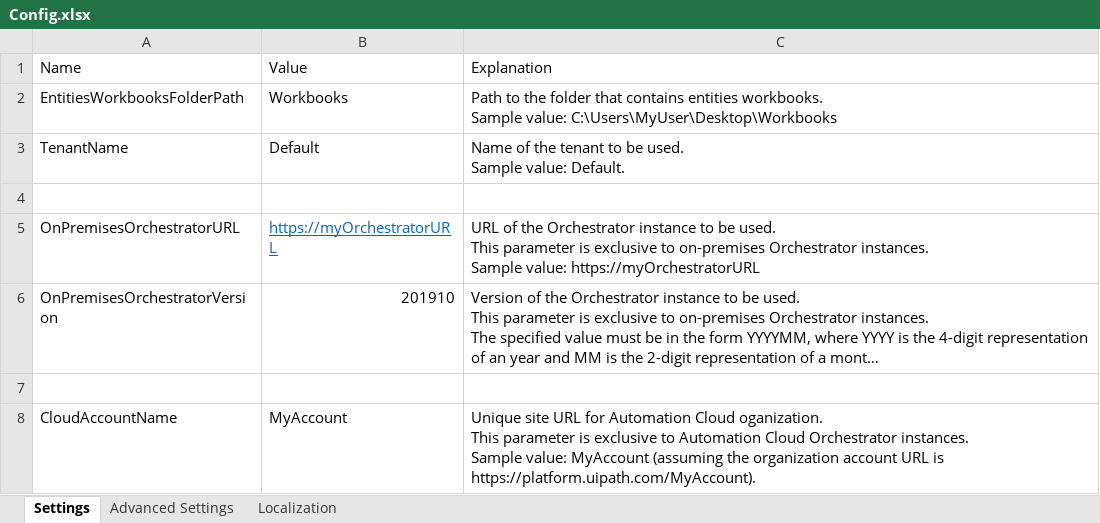
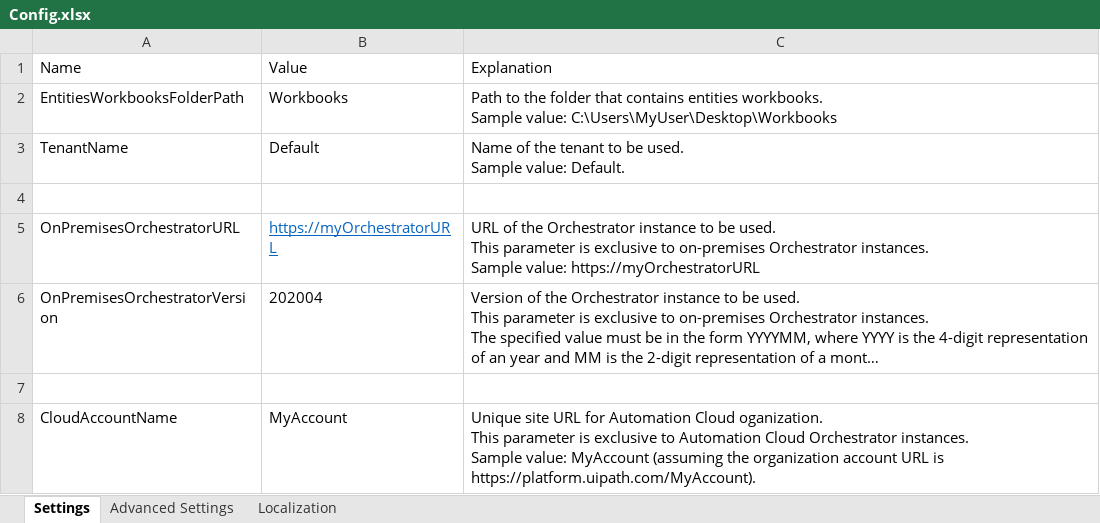
Before and after one commit to UiPath-Services/OrchestratorManager, an Excel workbook: Config.xlsx, sheet Settings, drawn as a sheet; long unchanged cells end in …; values as stored, in another font and other column widths than the file's, no borders; table styles not drawn; the diff names each change by its address in the sheet, - before the commit and + after, or states it on an @@ line.

```diff
--- a/Config.xlsx (sheet Settings)
+++ b/Config.xlsx (sheet Settings)
-B6: 201910
+B6: 202004
```
Also changed, not shown: sheet Localization, sheet Advanced Settings, Workbooks/EN/OrganizationUnits.xlsx, 13 other files.
